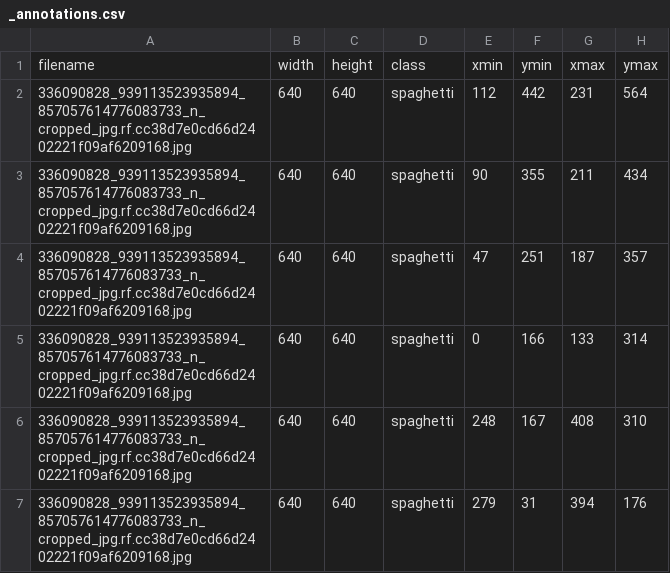
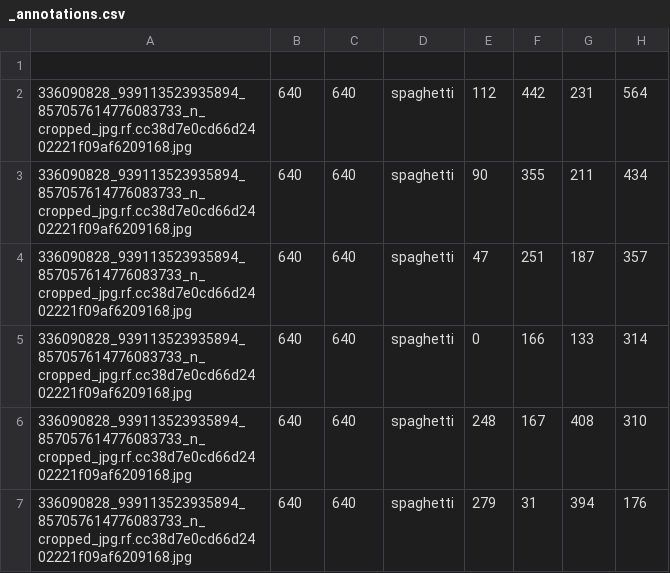
Before and after one commit to kapis20/3Dlittle, a CSV file: data/train/_annotations.csv, drawn as a sheet; only a part is shown.

```diff
--- a/data/train/_annotations.csv
+++ b/data/train/_annotations.csv
@@ -1,2 +1,2 @@
-filename,width,height,class,xmin,ymin,xmax,ymax
+
 336090828_939113523935894_857057614776083733_n_cropped_jpg.rf.cc38d7e0cd66d2402221f09af6209168.jpg,640,640,spaghetti,112,442,231,564
```
Also changed, not shown: data/valid/_annotations.csv, 2 other files.
